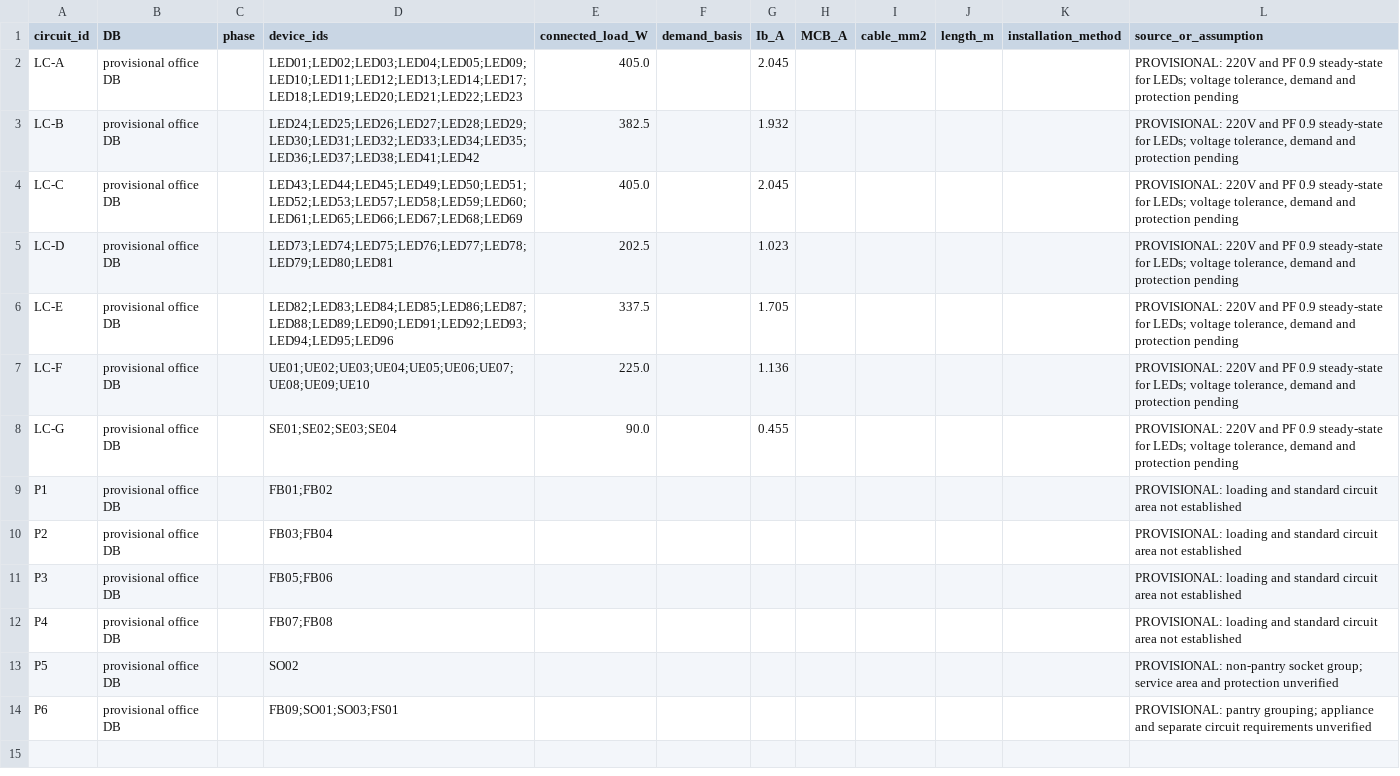
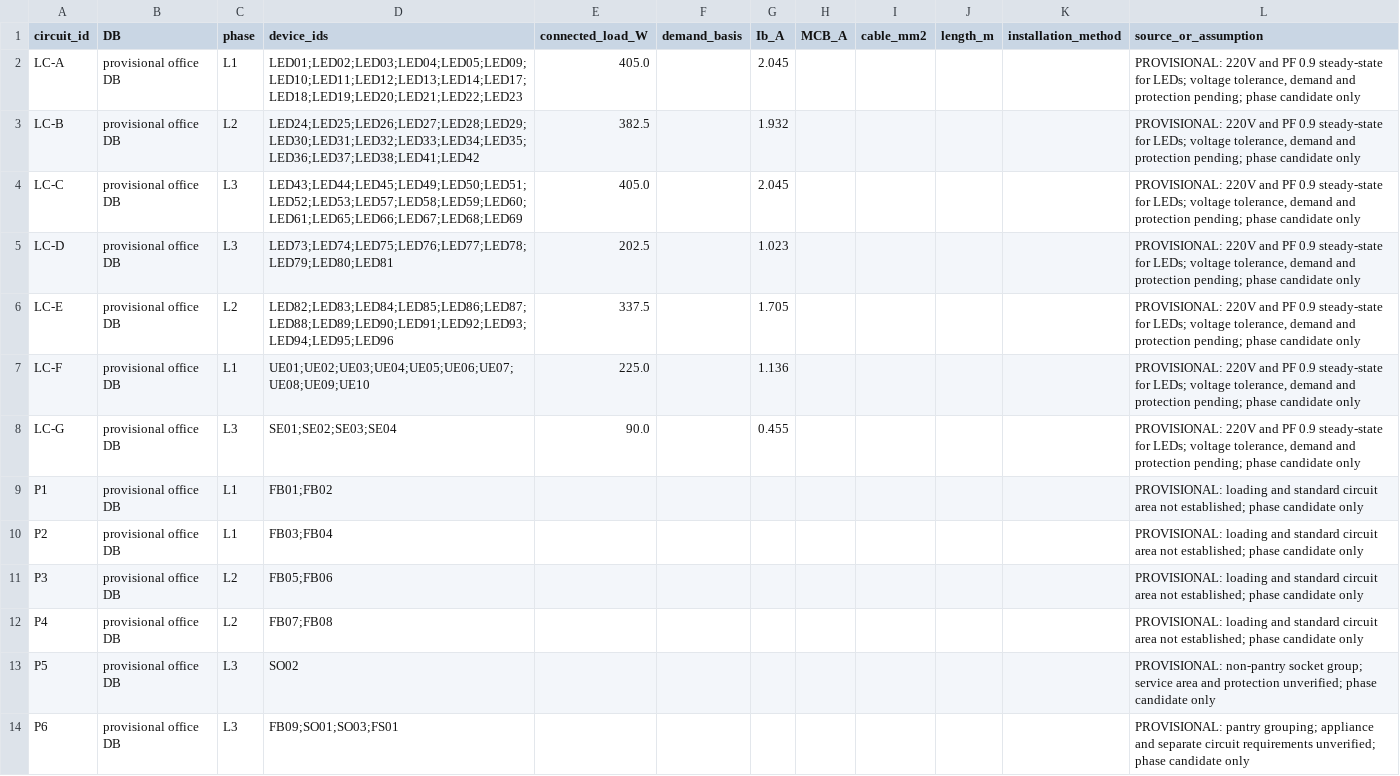
Before and after one commit to LYUml/polyu_bse3124, a CSV file: 04_Design_Outputs/data/circuits.csv, drawn as a sheet.

Commit message:
2026-11-07 assign provisional circuit phases

```diff
--- a/04_Design_Outputs/data/circuits.csv
+++ b/04_Design_Outputs/data/circuits.csv
@@ -1,14 +1,14 @@
 circuit_id,DB,phase,device_ids,connected_load_W,demand_basis,Ib_A,MCB_A,cable_mm2,length_m,installation_method,source_or_assumption
-LC-A,provisional office DB,,LED01;LED02;LED03;LED04;LED05;LED09;LED10;LED11;LED12;LED13;LED14;LED17;LED18;LED19;LED20;LED21;LED22;LED23,405.0,,2.045,,,,,"PROVISIONAL: 220V and PF 0.9 steady-state for LEDs; voltage tolerance, demand and protection pending"
-LC-B,provisional office DB,,LED24;LED25;LED26;LED27;LED28;LED29;LED30;LED31;LED32;LED33;LED34;LED35;LED36;LED37;LED38;LED41;LED42,382.5,,1.932,,,,,"PROVISIONAL: 220V and PF 0.9 steady-state for LEDs; voltage tolerance, demand and protection pending"
-LC-C,provisional office DB,,LED43;LED44;LED45;LED49;LED50;LED51;LED52;LED53;LED57;LED58;LED59;LED60;LED61;LED65;LED66;LED67;LED68;LED69,405.0,,2.045,,,,,"PROVISIONAL: 220V and PF 0.9 steady-state for LEDs; voltage tolerance, demand and protection pending"
-LC-D,provisional office DB,,LED73;LED74;LED75;LED76;LED77;LED78;LED79;LED80;LED81,202.5,,1.023,,,,,"PROVISIONAL: 220V and PF 0.9 steady-state for LEDs; voltage tolerance, demand and protection pending"
-LC-E,provisional office DB,,LED82;LED83;LED84;LED85;LED86;LED87;LED88;LED89;LED90;LED91;LED92;LED93;LED94;LED95;LED96,337.5,,1.705,,,,,"PROVISIONAL: 220V and PF 0.9 steady-state for LEDs; voltage tolerance, demand and protection pending"
-LC-F,provisional office DB,,UE01;UE02;UE03;UE04;UE05;UE06;UE07;UE08;UE09;UE10,225.0,,1.136,,,,,"PROVISIONAL: 220V and PF 0.9 steady-state for LEDs; voltage tolerance, demand and protection pending"
-LC-G,provisional office DB,,SE01;SE02;SE03;SE04,90.0,,0.455,,,,,"PROVISIONAL: 220V and PF 0.9 steady-state for LEDs; voltage tolerance, demand and protection pending"
-P1,provisional office DB,,FB01;FB02,,,,,,,,PROVISIONAL: loading and standard circuit area not established
-P2,provisional office DB,,FB03;FB04,,,,,,,,PROVISIONAL: loading and standard circuit area not established
-P3,provisional office DB,,FB05;FB06,,,,,,,,PROVISIONAL: loading and standard circuit area not established
-P4,provisional office DB,,FB07;FB08,,,,,,,,PROVISIONAL: loading and standard circuit area not established
-P5,provisional office DB,,SO02,,,,,,,,PROVISIONAL: non-pantry socket group; service area and protection unverified
-P6,provisional office DB,,FB09;SO01;SO03;FS01,,,,,,,,PROVISIONAL: pantry grouping; appliance and separate circuit requirements unverified
+LC-A,provisional office DB,L1,LED01;LED02;LED03;LED04;LED05;LED09;LED10;LED11;LED12;LED13;LED14;LED17;LED18;LED19;LED20;LED21;LED22;LED23,405.0,,2.045,,,,,"PROVISIONAL: 220V and PF 0.9 steady-state for LEDs; voltage tolerance, demand and protection pending; phase candidate only"
+LC-B,provisional office DB,L2,LED24;LED25;LED26;LED27;LED28;LED29;LED30;LED31;LED32;LED33;LED34;LED35;LED36;LED37;LED38;LED41;LED42,382.5,,1.932,,,,,"PROVISIONAL: 220V and PF 0.9 steady-state for LEDs; voltage tolerance, demand and protection pending; phase candidate only"
+LC-C,provisional office DB,L3,LED43;LED44;LED45;LED49;LED50;LED51;LED52;LED53;LED57;LED58;LED59;LED60;LED61;LED65;LED66;LED67;LED68;LED69,405.0,,2.045,,,,,"PROVISIONAL: 220V and PF 0.9 steady-state for LEDs; voltage tolerance, demand and protection pending; phase candidate only"
+LC-D,provisional office DB,L3,LED73;LED74;LED75;LED76;LED77;LED78;LED79;LED80;LED81,202.5,,1.023,,,,,"PROVISIONAL: 220V and PF 0.9 steady-state for LEDs; voltage tolerance, demand and protection pending; phase candidate only"
+LC-E,provisional office DB,L2,LED82;LED83;LED84;LED85;LED86;LED87;LED88;LED89;LED90;LED91;LED92;LED93;LED94;LED95;LED96,337.5,,1.705,,,,,"PROVISIONAL: 220V and PF 0.9 steady-state for LEDs; voltage tolerance, demand and protection pending; phase candidate only"
+LC-F,provisional office DB,L1,UE01;UE02;UE03;UE04;UE05;UE06;UE07;UE08;UE09;UE10,225.0,,1.136,,,,,"PROVISIONAL: 220V and PF 0.9 steady-state for LEDs; voltage tolerance, demand and protection pending; phase candidate only"
+LC-G,provisional office DB,L3,SE01;SE02;SE03;SE04,90.0,,0.455,,,,,"PROVISIONAL: 220V and PF 0.9 steady-state for LEDs; voltage tolerance, demand and protection pending; phase candidate only"
+P1,provisional office DB,L1,FB01;FB02,,,,,,,,PROVISIONAL: loading and standard circuit area not established; phase candidate only
+P2,provisional office DB,L1,FB03;FB04,,,,,,,,PROVISIONAL: loading and standard circuit area not established; phase candidate only
+P3,provisional office DB,L2,FB05;FB06,,,,,,,,PROVISIONAL: loading and standard circuit area not established; phase candidate only
+P4,provisional office DB,L2,FB07;FB08,,,,,,,,PROVISIONAL: loading and standard circuit area not established; phase candidate only
+P5,provisional office DB,L3,SO02,,,,,,,,PROVISIONAL: non-pantry socket group; service area and protection unverified; phase candidate only
+P6,provisional office DB,L3,FB09;SO01;SO03;FS01,,,,,,,,PROVISIONAL: pantry grouping; appliance and separate circuit requirements unverified; phase candidate only
```
Also changed, not shown: 3 other files.
